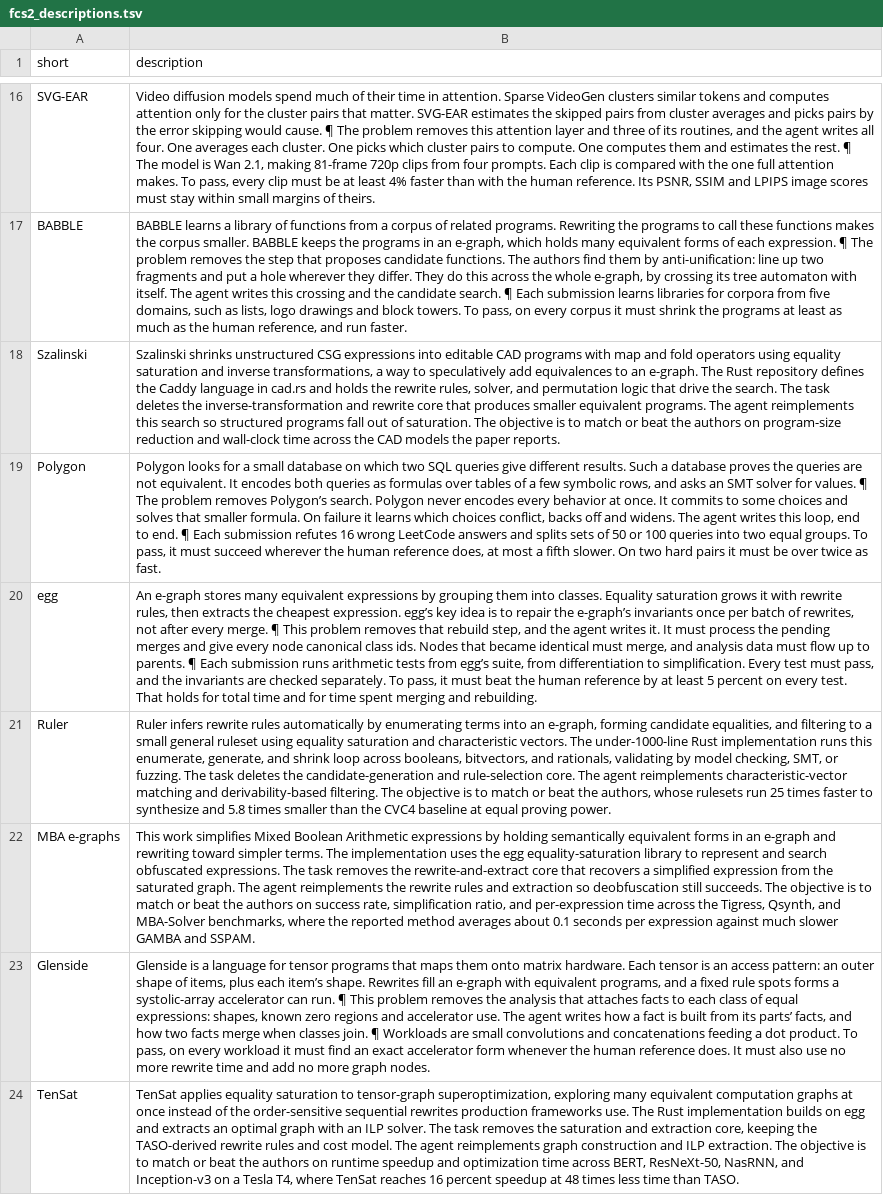
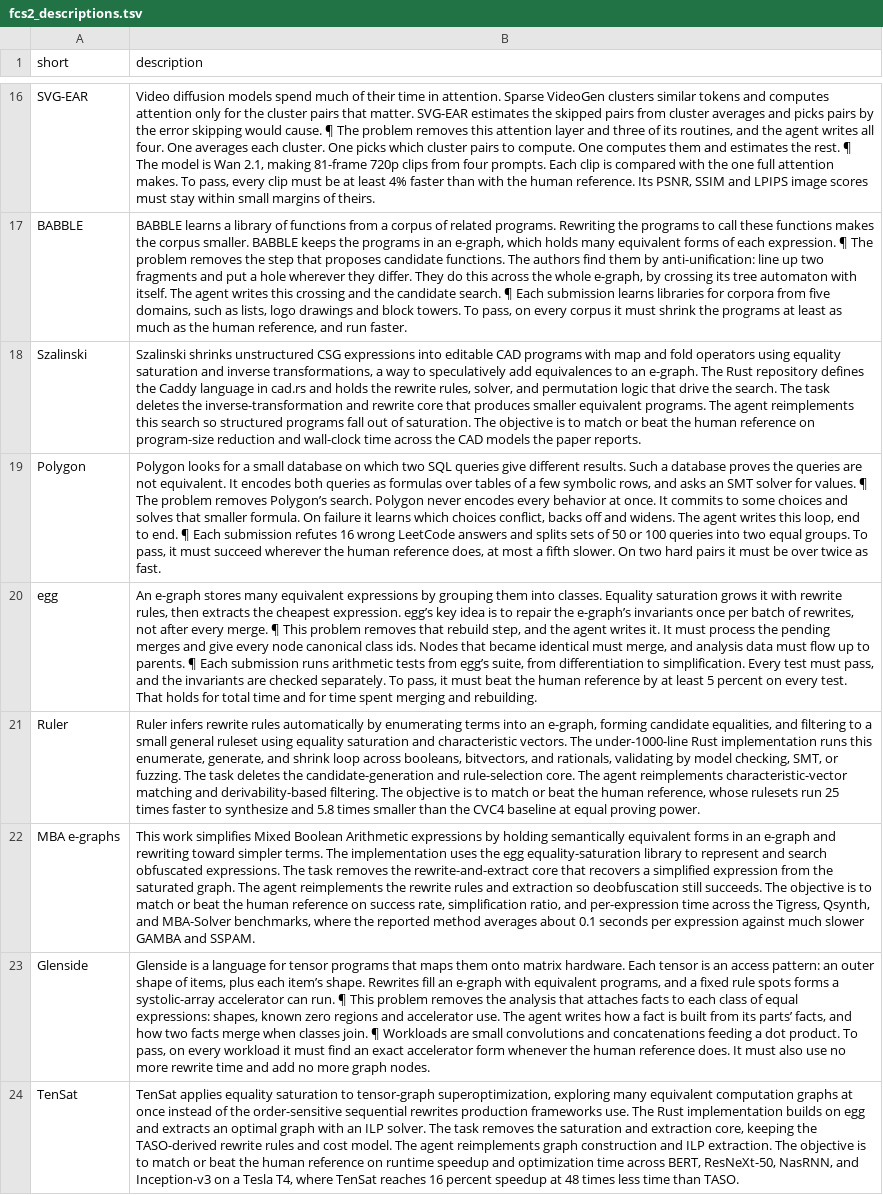
Before and after one commit to FrontierCS/frontier-cs-org, a TSV file: bin/fcs2_descriptions.tsv, drawn as a sheet; only a part is shown, gaps mark what is left out; the diff covers the shown part only; the diff names each change by its address in the sheet, - before the commit and + after, or states it on an @@ line.

```diff
--- a/bin/fcs2_descriptions.tsv
+++ b/bin/fcs2_descriptions.tsv
-B18 (description): …beat the authors on program-size…
+B18 (description): …beat the human reference on program-size…
-B21 (description): …beat the authors, whose rulesets…
+B21 (description): …beat the human reference, whose rulesets…
-B22 (description): …beat the authors on success…
+B22 (description): …beat the human reference on success…
-B24 (description): …beat the authors on runtime…
+B24 (description): …beat the human reference on runtime…
```
Also changed, not shown: 20 edited cells elsewhere in this file, 3 other files.
